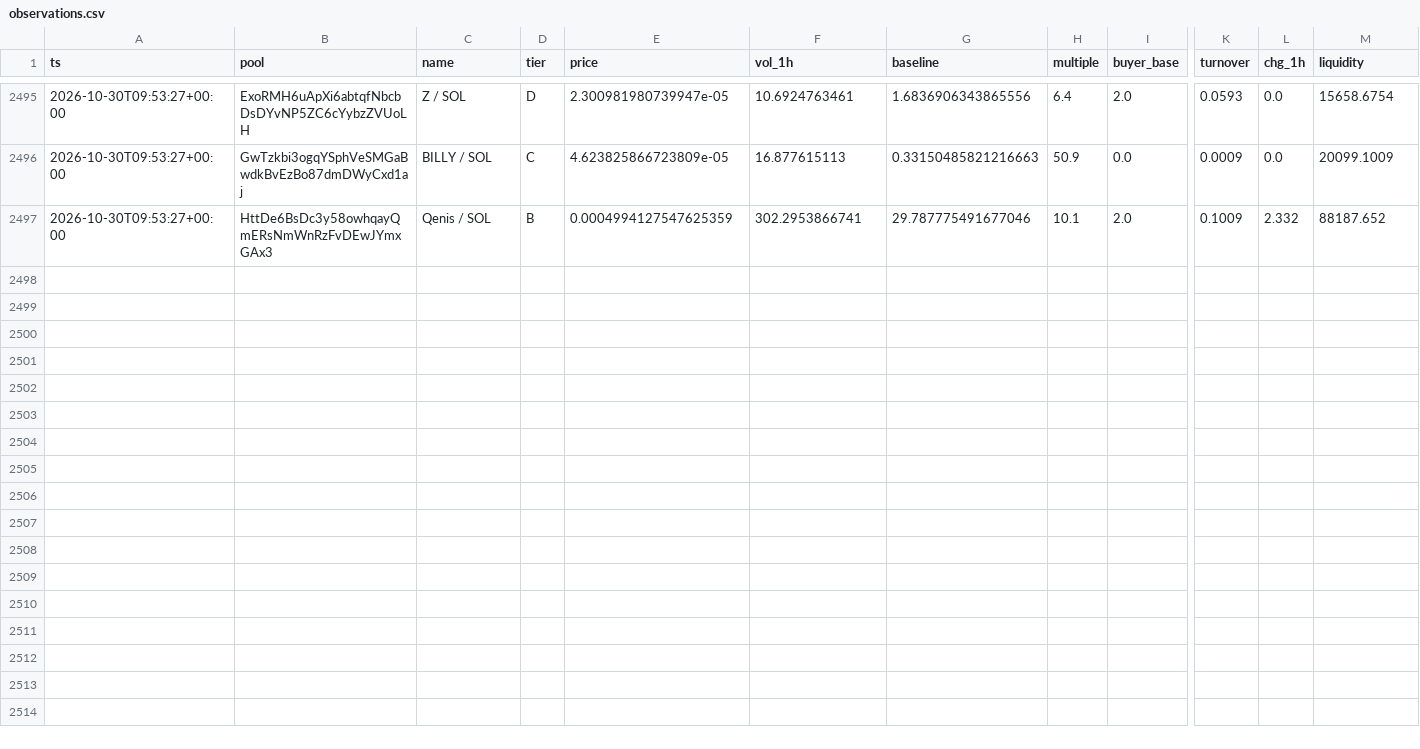
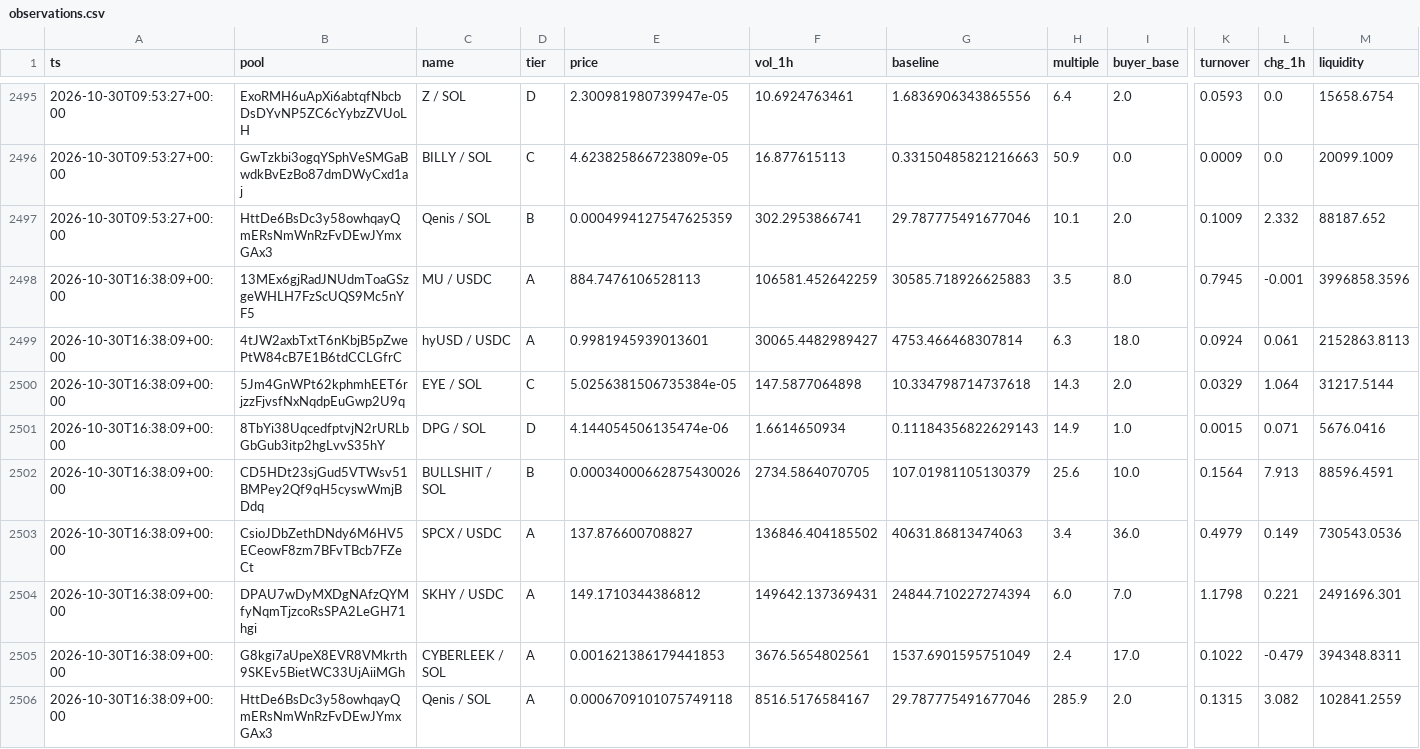
Before and after one commit to kennyasamoah/Kryptsig, a CSV file: observations.csv, drawn as a sheet; only a part is shown, gaps mark what is left out; rows hold the shown columns only; the diff names each change by its address in the sheet, - before the commit and + after, or states it on an @@ line.

```diff
--- a/observations.csv
+++ b/observations.csv
+row 2498: 2026-10-30T16:38:09+00:00 | 13MEx6gjRadJNUdmToaGSzgeWHLH7FzScUQS9Mc5nYF5 | MU / USDC | A | 884.7476106528113 | 106581.452642259 | 30585.718926625883 | 3.5 | 8.0 | 0.7945 | -0.001 | 3996858.3596
+row 2499: 2026-10-30T16:38:09+00:00 | 4tJW2axbTxtT6nKbjB5pZwePtW84cB7E1B6tdCCLGfrC | hyUSD / USDC | A | 0.9981945939013601 | 30065.4482989427 | 4753.466468307814 | 6.3 | 18.0 | 0.0924 | 0.061 | 2152863.8113
+row 2500: 2026-10-30T16:38:09+00:00 | 5Jm4GnWPt62kphmhEET6rjzzFjvsfNxNqdpEuGwp2U9q | EYE / SOL | C | 5.0256381506735384e-05 | 147.5877064898 | 10.334798714737618 | 14.3 | 2.0 | 0.0329 | 1.064 | 31217.5144
+row 2501: 2026-10-30T16:38:09+00:00 | 8TbYi38UqcedfptvjN2rURLbGbGub3itp2hgLvvS35hY | DPG / SOL | D | 4.144054506135474e-06 | 1.6614650934 | 0.11184356822629143 | 14.9 | 1.0 | 0.0015 | 0.071 | 5676.0416
+row 2502: 2026-10-30T16:38:09+00:00 | CD5HDt23sjGud5VTWsv51BMPey2Qf9qH5cyswWmjBDdq | BULLSHIT / SOL | B | 0.00034000662875430026 | 2734.5864070705 | 107.01981105130379 | 25.6 | 10.0 | 0.1564 | 7.913 | 88596.4591
+row 2503: 2026-10-30T16:38:09+00:00 | CsioJDbZethDNdy6M6HV5ECeowF8zm7BFvTBcb7FZeCt | SPCX / USDC | A | 137.876600708827 | 136846.404185502 | 40631.86813474063 | 3.4 | 36.0 | 0.4979 | 0.149 | 730543.0536
+row 2504: 2026-10-30T16:38:09+00:00 | DPAU7wDyMXDgNAfzQYMfyNqmTjzcoRsSPA2LeGH71hgi | SKHY / USDC | A | 149.1710344386812 | 149642.137369431 | 24844.710227274394 | 6.0 | 7.0 | 1.1798 | 0.221 | 2491696.301
+row 2505: 2026-10-30T16:38:09+00:00 | G8kgi7aUpeX8EVR8VMkrth9SKEv5BietWC33UjAiiMGh | CYBERLEEK / SOL | A | 0.001621386179441853 | 3676.5654802561 | 1537.6901595751049 | 2.4 | 17.0 | 0.1022 | -0.479 | 394348.8311
+row 2506: 2026-10-30T16:38:09+00:00 | HttDe6BsDc3y58owhqayQmERsNmWnRzFvDEwJYmxGAx3 | Qenis / SOL | A | 0.0006709101075749118 | 8516.5176584167 | 29.787775491677046 | 285.9 | 2.0 | 0.1315 | 3.082 | 102841.2559
```
Also changed, not shown: admitted.csv, 1 other file.
